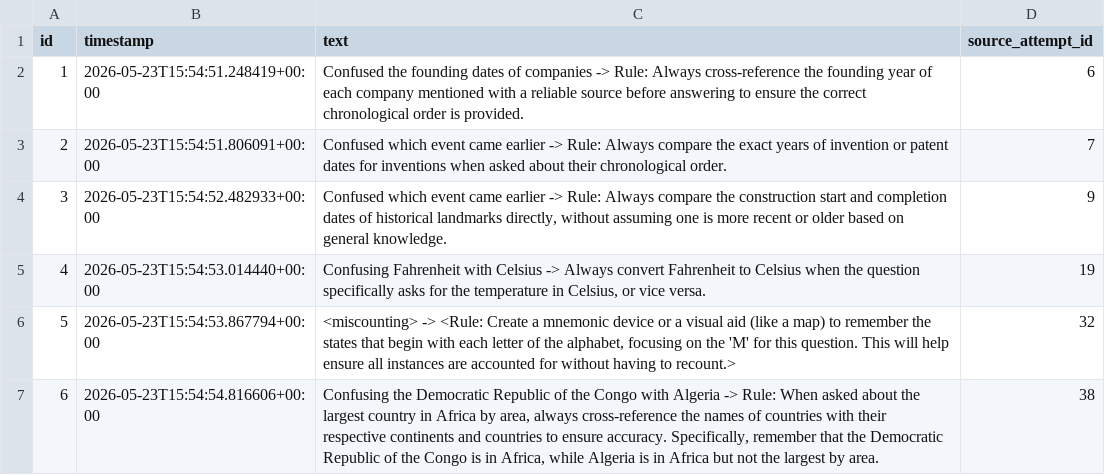
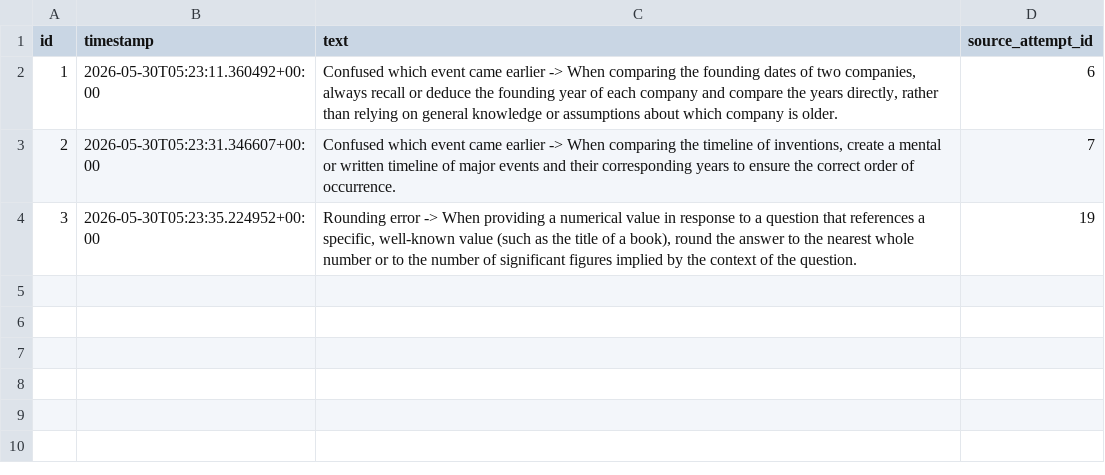
Before and after one commit to kesavakrishna/reflective_ai, a CSV file: lessons.csv, drawn as a sheet.

```diff
--- a/lessons.csv
+++ b/lessons.csv
@@ -1,7 +1,4 @@
 id,timestamp,text,source_attempt_id
-1,2026-05-23T15:54:51.248419+00:00,Confused the founding dates of companies -> Rule: Always cross-reference the founding year of each company mentioned with a reliable source before answering to ensure the correct chronological order is provided.,6
-2,2026-05-23T15:54:51.806091+00:00,Confused which event came earlier -> Rule: Always compare the exact years of invention or patent dates for inventions when asked about their chronological order.,7
-3,2026-05-23T15:54:52.482933+00:00,"Confused which event came earlier -> Rule: Always compare the construction start and completion dates of historical landmarks directly, without assuming one is more recent or older based on general knowledge.",9
-4,2026-05-23T15:54:53.014440+00:00,"Confusing Fahrenheit with Celsius -> Always convert Fahrenheit to Celsius when the question specifically asks for the temperature in Celsius, or vice versa.",19
-5,2026-05-23T15:54:53.867794+00:00,"<miscounting> -> <Rule: Create a mnemonic device or a visual aid (like a map) to remember the states that begin with each letter of the alphabet, focusing on the 'M' for this question. This will help ensure all instances are accounted for without having to recount.>",32
-6,2026-05-23T15:54:54.816606+00:00,"Confusing the Democratic Republic of the Congo with Algeria -> Rule: When asked about the largest country in Africa by area, always cross-reference the names of countries with their respective continents and countries to ensure accuracy. Specifically, remember that the Democratic Republic of the Congo is in Africa, while Algeria is in Africa but not the largest by area.",38
+1,2026-05-30T05:23:11.360492+00:00,"Confused which event came earlier -> When comparing the founding dates of two companies, always recall or deduce the founding year of each company and compare the years directly, rather than relying on general knowledge or assumptions about which company is older.",6
+2,2026-05-30T05:23:31.346607+00:00,"Confused which event came earlier -> When comparing the timeline of inventions, create a mental or written timeline of major events and their corresponding years to ensure the correct order of occurrence.",7
+3,2026-05-30T05:23:35.224952+00:00,"Rounding error -> When providing a numerical value in response to a question that references a specific, well-known value (such as the title of a book), round the answer to the nearest whole number or to the number of significant figures implied by the context of the question.",19
```
Also changed, not shown: 4 other files.
